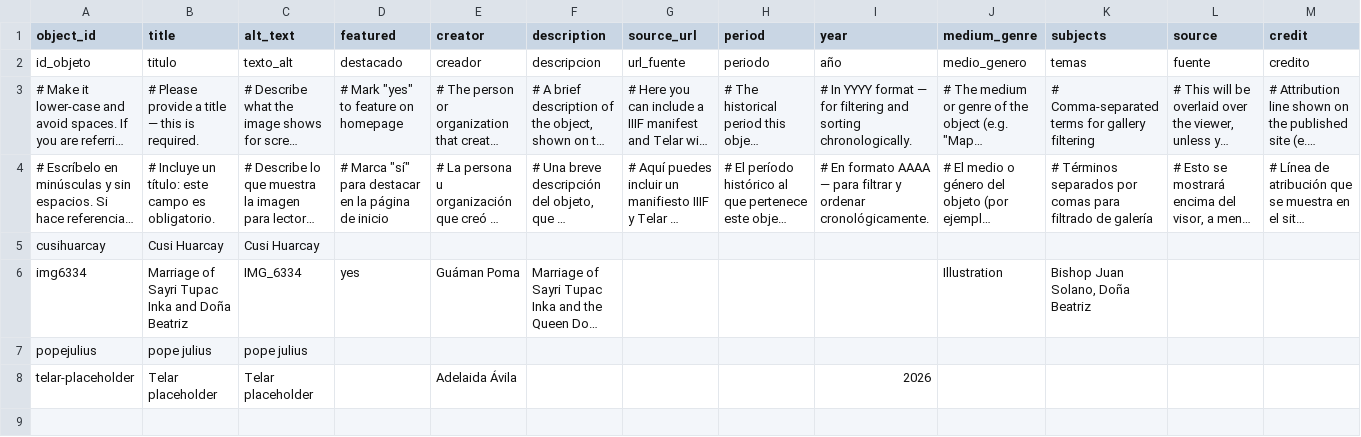
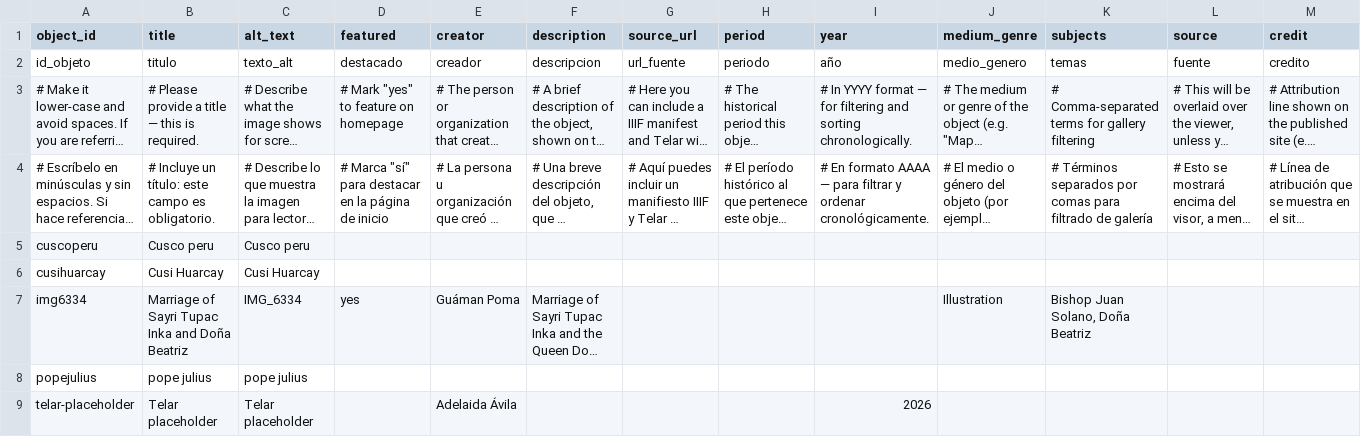
Before and after one commit to 140maeve/gumanpoma, a CSV file: telar-content/spreadsheets/objects.csv, drawn as a sheet; only a part is shown; long unchanged cells end in …; rows hold the shown columns only; the diff names each change by its address in the sheet, - before the commit and + after, or states it on an @@ line.

```diff
--- a/telar-content/spreadsheets/objects.csv
+++ b/telar-content/spreadsheets/objects.csv
+row 5: cuscoperu | Cusco peru | Cusco peru
```
Also changed, not shown: 1 other file.
